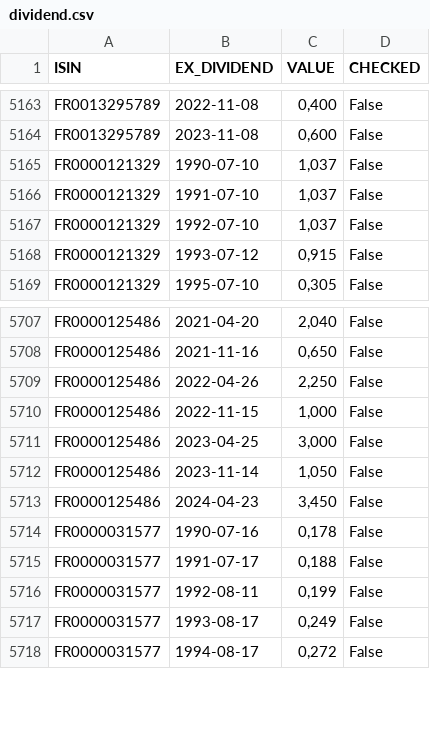
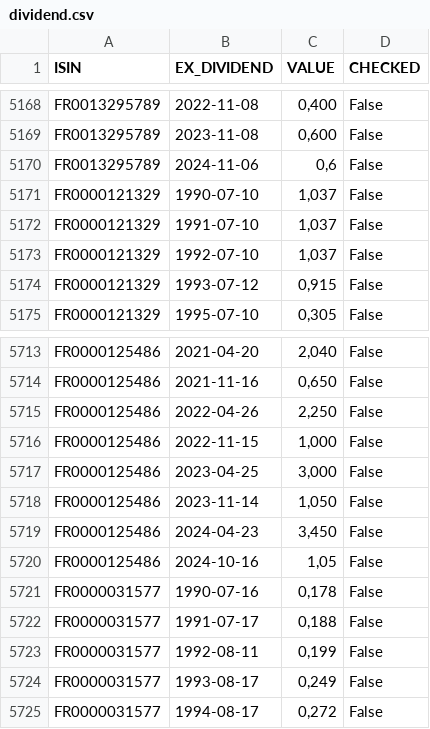
Before and after one commit to PAVfr/DataBourseCAC, a CSV file: dividend.csv, drawn as a sheet; only a part is shown, gaps mark what is left out; the diff covers the shown part only.

```diff
--- a/dividend.csv
+++ b/dividend.csv
@@ -5164,2 +5169,3 @@ FR0013295789,2022-11-08,"0,400",False
 FR0013295789,2023-11-08,"0,600",False
+FR0013295789,2024-11-06,"0,6",False
 FR0000121329,1990-07-10,"1,037",False
@@ -5713,2 +5719,3 @@ FR0000125486,2023-11-14,"1,050",False
 FR0000125486,2024-04-23,"3,450",False
+FR0000125486,2024-10-16,"1,05",False
 FR0000031577,1990-07-16,"0,178",False
```
Also changed, not shown: 5 added rows elsewhere in this file, enterprise.csv, 2 other files.
